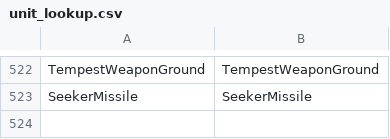
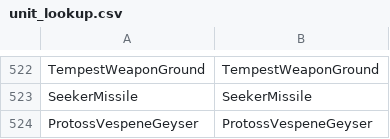
Before and after one commit to ggtracker/sc2reader, a CSV file: sc2reader/data/unit_lookup.csv, drawn as a sheet; only a part is shown, gaps mark what is left out.

Commit message:
Add data support for build 24764.

```diff
--- a/sc2reader/data/unit_lookup.csv
+++ b/sc2reader/data/unit_lookup.csv
@@ -523 +523,2 @@ TempestWeaponGround,TempestWeaponGround
 SeekerMissile,SeekerMissile
+ProtossVespeneGeyser,ProtossVespeneGeyser
```
Also changed, not shown: 3 other files.
